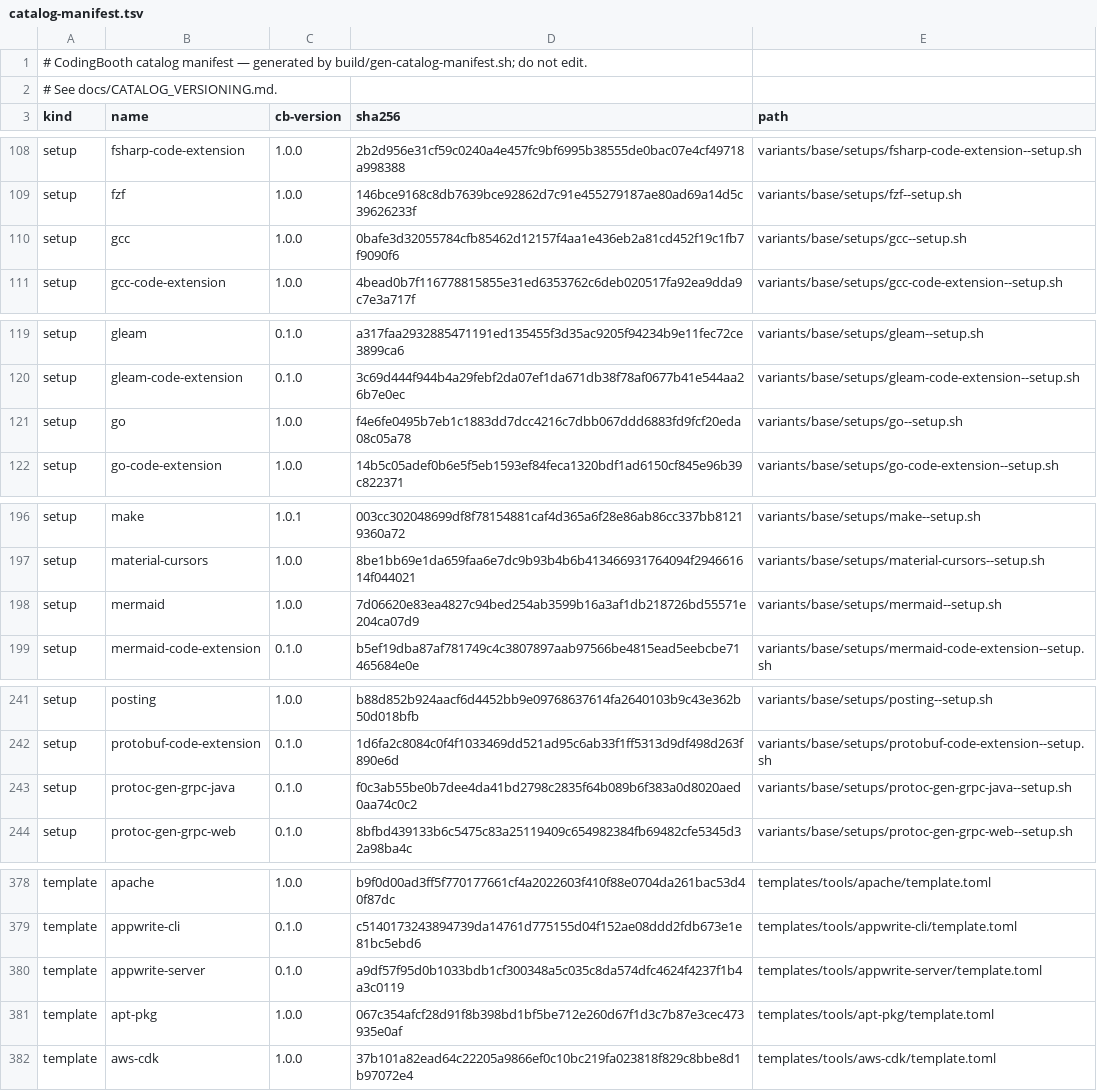
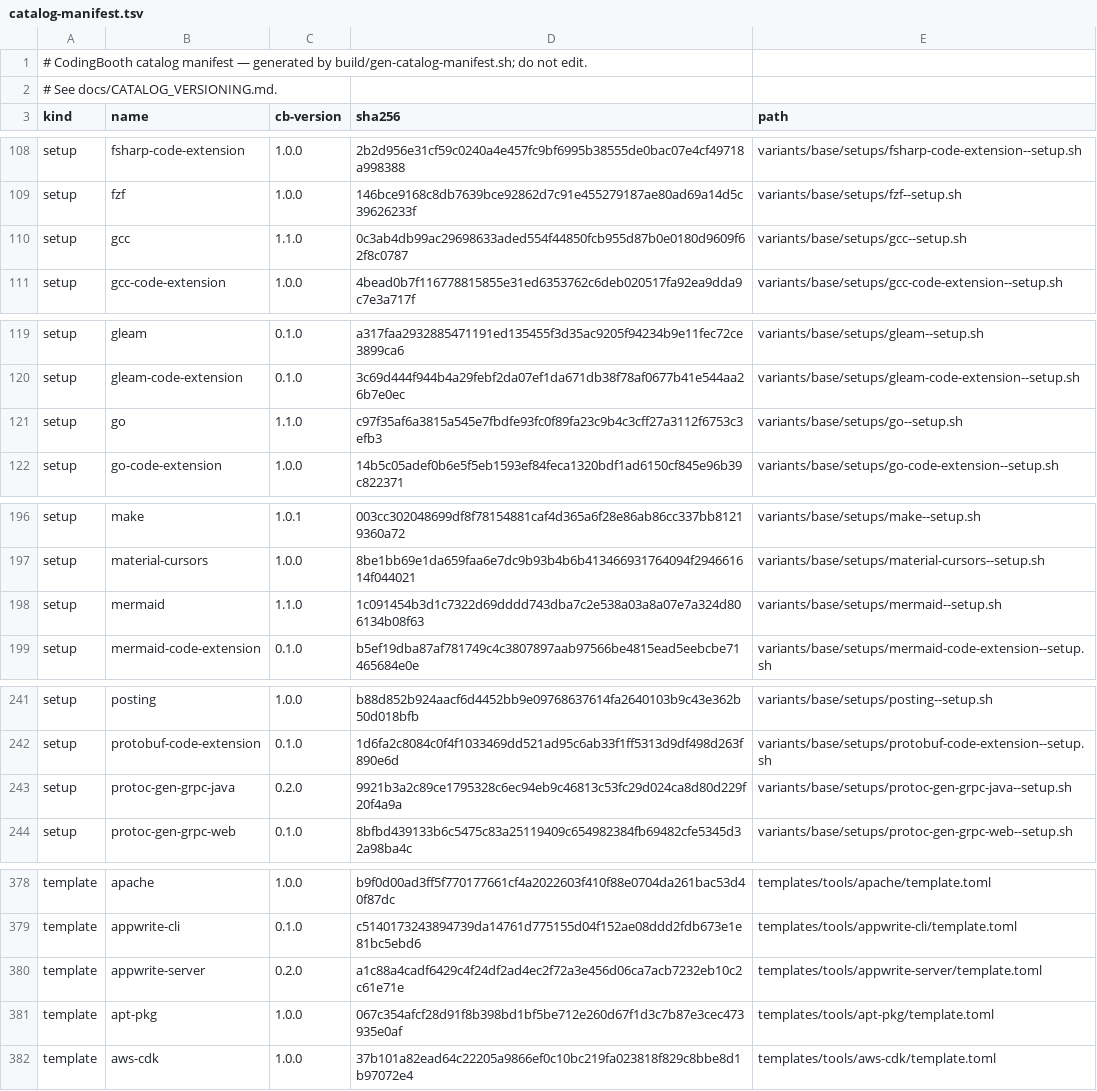
Before and after one commit to NawaMan/CodingBooth, a TSV file: build/catalog-manifest.tsv, drawn as a sheet; only a part is shown, gaps mark what is left out; the diff covers the shown part only.

Commit message:
Bump catalog item versions for 0.80.0

```diff
--- a/build/catalog-manifest.tsv
+++ b/build/catalog-manifest.tsv
@@ -109,3 +109,3 @@ setup	fsharp-code-extension	1.0.0	2b2d956e31cf59c0240a4e457fc9bf6995b38555de0bac
 setup	fzf	1.0.0	146bce9168c8db7639bce92862d7c91e455279187ae80ad69a14d5c39626233f	variants/base/setups/fzf--setup.sh
-setup	gcc	1.0.0	0bafe3d32055784cfb85462d12157f4aa1e436eb2a81cd452f19c1fb7f9090f6	variants/base/setups/gcc--setup.sh
+setup	gcc	1.1.0	0c3ab4db99ac29698633aded554f44850fcb955d87b0e0180d9609f62f8c0787	variants/base/setups/gcc--setup.sh
 setup	gcc-code-extension	1.0.0	4bead0b7f116778815855e31ed6353762c6deb020517fa92ea9dda9c7e3a717f	variants/base/setups/gcc-code-extension--setup.sh
@@ -120,3 +120,3 @@ setup	gleam	0.1.0	a317faa2932885471191ed135455f3d35ac9205f94234b9e11fec72ce3899c
 setup	gleam-code-extension	0.1.0	3c69d444f944b4a29febf2da07ef1da671db38f78af0677b41e544aa26b7e0ec	variants/base/setups/gleam-code-extension--setup.sh
-setup	go	1.0.0	f4e6fe0495b7eb1c1883dd7dcc4216c7dbb067ddd6883fd9fcf20eda08c05a78	variants/base/setups/go--setup.sh
+setup	go	1.1.0	c97f35af6a3815a545e7fbdfe93fc0f89fa23c9b4c3cff27a3112f6753c3efb3	variants/base/setups/go--setup.sh
 setup	go-code-extension	1.0.0	14b5c05adef0b6e5f5eb1593ef84feca1320bdf1ad6150cf845e96b39c822371	variants/base/setups/go-code-extension--setup.sh
@@ -197,3 +197,3 @@ setup	make	1.0.1	003cc302048699df8f78154881caf4d365a6f28e86ab86cc337bb81219360a7
 setup	material-cursors	1.0.0	8be1bb69e1da659faa6e7dc9b93b4b6b413466931764094f294661614f044021	variants/base/setups/material-cursors--setup.sh
-setup	mermaid	1.0.0	7d06620e83ea4827c94bed254ab3599b16a3af1db218726bd55571e204ca07d9	variants/base/setups/mermaid--setup.sh
+setup	mermaid	1.1.0	1c091454b3d1c7322d69dddd743dba7c2e538a03a8a07e7a324d806134b08f63	variants/base/setups/mermaid--setup.sh
 setup	mermaid-code-extension	0.1.0	b5ef19dba87af781749c4c3807897aab97566be4815ead5eebcbe71465684e0e	variants/base/setups/mermaid-code-extension--setup.sh
@@ -242,3 +242,3 @@ setup	posting	1.0.0	b88d852b924aacf6d4452bb9e09768637614fa2640103b9c43e362b50d01
 setup	protobuf-code-extension	0.1.0	1d6fa2c8084c0f4f1033469dd521ad95c6ab33f1ff5313d9df498d263f890e6d	variants/base/setups/protobuf-code-extension--setup.sh
-setup	protoc-gen-grpc-java	0.1.0	f0c3ab55be0b7dee4da41bd2798c2835f64b089b6f383a0d8020aed0aa74c0c2	variants/base/setups/protoc-gen-grpc-java--setup.sh
+setup	protoc-gen-grpc-java	0.2.0	9921b3a2c89ce1795328c6ec94eb9c46813c53fc29d024ca8d80d229f20f4a9a	variants/base/setups/protoc-gen-grpc-java--setup.sh
 setup	protoc-gen-grpc-web	0.1.0	8bfbd439133b6c5475c83a25119409c654982384fb69482cfe5345d32a98ba4c	variants/base/setups/protoc-gen-grpc-web--setup.sh
@@ -379,3 +379,3 @@ template	apache	1.0.0	b9f0d00ad3ff5f770177661cf4a2022603f410f88e0704da261bac53d4
 template	appwrite-cli	0.1.0	c5140173243894739da14761d775155d04f152ae08ddd2fdb673e1e81bc5ebd6	templates/tools/appwrite-cli/template.toml
-template	appwrite-server	0.1.0	a9df57f95d0b1033bdb1cf300348a5c035c8da574dfc4624f4237f1b4a3c0119	templates/tools/appwrite-server/template.toml
+template	appwrite-server	0.2.0	a1c88a4cadf6429c4f24df2ad4ec2f72a3e456d06ca7acb7232eb10c2c61e71e	templates/tools/appwrite-server/template.toml
 template	apt-pkg	1.0.0	067c354afcf28d91f8b398bd1bf5be712e260d67f1d3c7b87e3cec473935e0af	templates/tools/apt-pkg/template.toml
```
Also changed, not shown: 30 edited cells elsewhere in this file, 20 other files.
